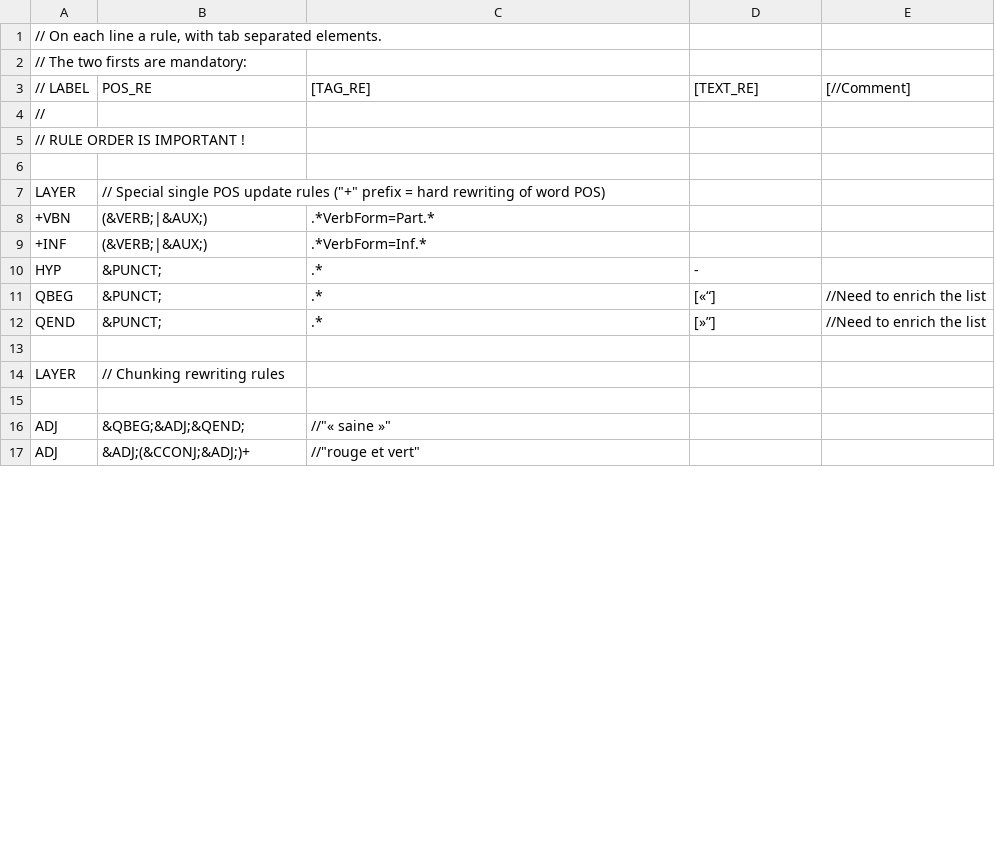
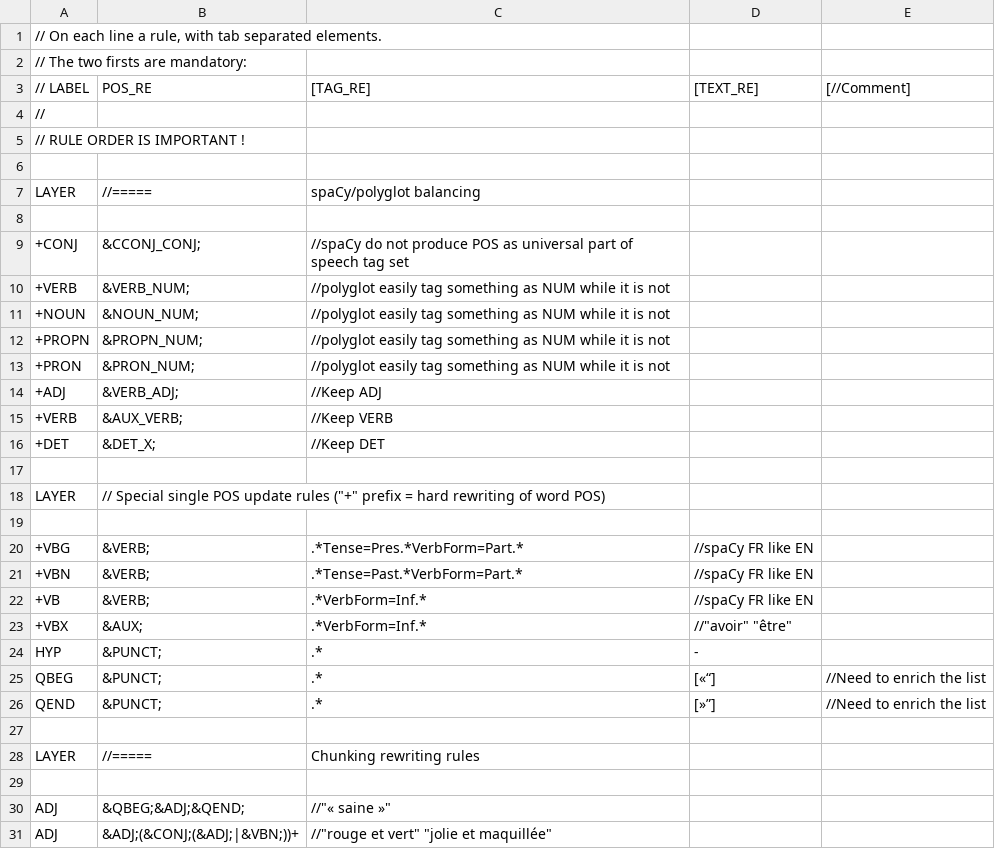
Before and after one commit to EtienneAb3d/OpenNeuroSpell, a TSV file: com/ns/chunkrules/fr.tsv, drawn as a sheet; only a part is shown; the diff covers the shown part only.

Commit message:
Updated rules

```diff
--- a/com/ns/chunkrules/fr.tsv
+++ b/com/ns/chunkrules/fr.tsv
@@ -6,5 +6,19 @@
 
+LAYER	//=====	spaCy/polyglot balancing
+
++CONJ	&CCONJ_CONJ;	//spaCy do not produce POS as universal part of speech tag set
++VERB	&VERB_NUM;	//polyglot easily tag something as NUM while it is not
++NOUN	&NOUN_NUM;	//polyglot easily tag something as NUM while it is not
++PROPN	&PROPN_NUM;	//polyglot easily tag something as NUM while it is not
++PRON	&PRON_NUM;	//polyglot easily tag something as NUM while it is not
++ADJ	&VERB_ADJ;	//Keep ADJ
++VERB	&AUX_VERB;	//Keep VERB
++DET	&DET_X;	//Keep DET
+
 LAYER	//  Special single POS update rules ("+" prefix = hard rewriting of word POS)
-+VBN	(&VERB;|&AUX;)	.*VerbForm=Part.*
-+INF	(&VERB;|&AUX;)	.*VerbForm=Inf.*
+
++VBG	&VERB;	.*Tense=Pres.*VerbForm=Part.*	//spaCy FR like EN
++VBN	&VERB;	.*Tense=Past.*VerbForm=Part.*	//spaCy FR like EN
++VB	&VERB;	.*VerbForm=Inf.*	//spaCy FR like EN
++VBX	&AUX;	.*VerbForm=Inf.*	//"avoir" "être"
 HYP	&PUNCT;	.*	-
@@ -13,5 +27,5 @@ QEND	&PUNCT;	.*	[»”]	//Need to enrich the list
 
-LAYER	//  Chunking rewriting rules
+LAYER	//=====	Chunking rewriting rules
 
 ADJ	&QBEG;&ADJ;&QEND;	//"« saine »"
-ADJ	&ADJ;(&CCONJ;&ADJ;)+	//"rouge et vert"
+ADJ	&ADJ;(&CONJ;(&ADJ;|&VBN;))+	//"rouge et vert" "jolie et maquillée"
```
Also changed, not shown: 6 added rows, 3 removed rows and 13 edited cells elsewhere in this file.
